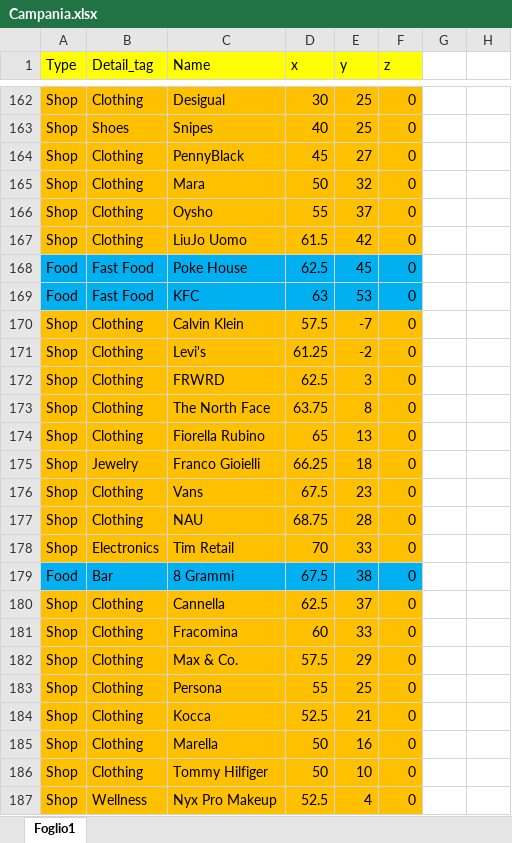
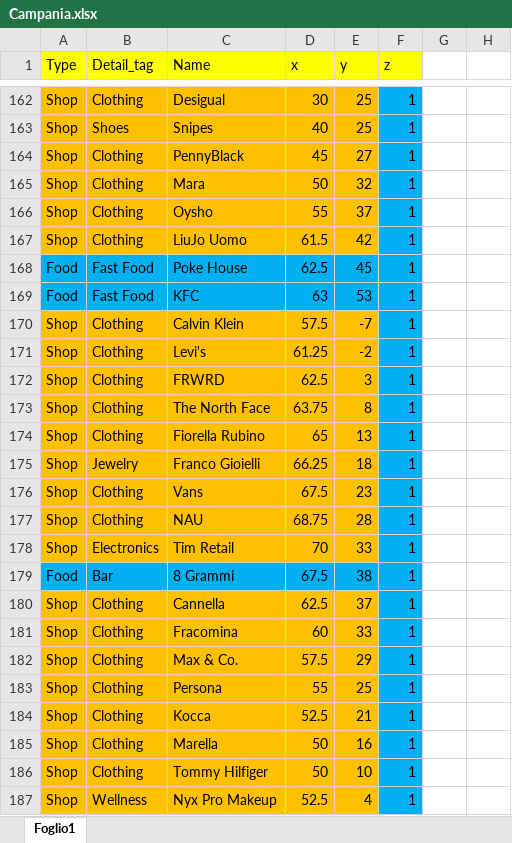
Before and after one commit to Vincenzo-Orsini/intelligenza_computazionale, an Excel workbook: Campania.xlsx, sheet Foglio1, drawn as a sheet; only a part is shown, gaps mark what is left out; values as stored, in another font and other column widths than the file's, no borders; charts and pictures not drawn; the diff covers the shown part only; the diff names each change by its address in the sheet, - before the commit and + after, or states it on an @@ line.

```diff
--- a/Campania.xlsx (sheet Foglio1)
+++ b/Campania.xlsx (sheet Foglio1)
-F162:F187 (z): 0
+F162:F187 (z): 1
-F162:F167 fill: #FFC000
+F162:F167 fill: #00B0F0
-F170:F178 fill: #FFC000
+F170:F178 fill: #00B0F0
-F180:F187 fill: #FFC000
+F180:F187 fill: #00B0F0
```
Also changed, not shown: 28 edited cells and cell formats elsewhere in this sheet, charts or pictures, 10 other files.
